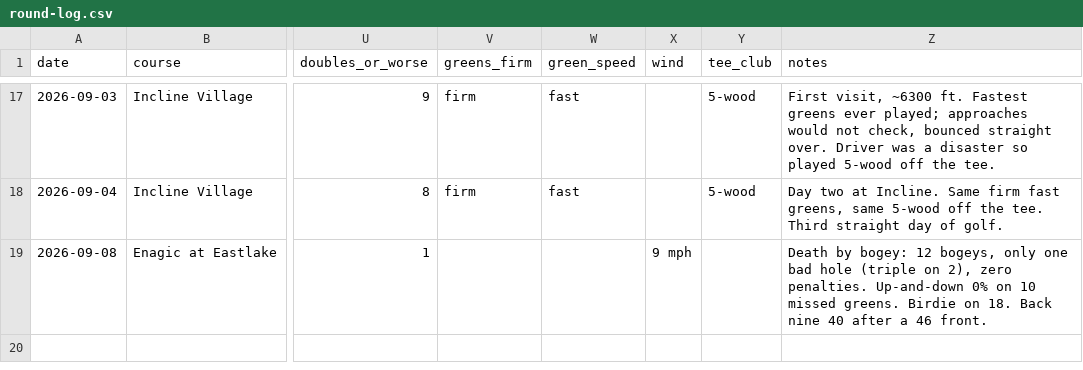
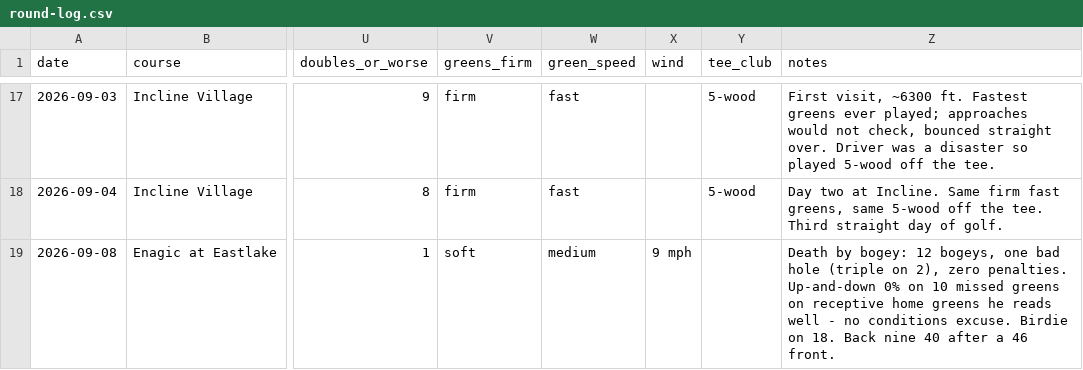
Before and after one commit to iannxyz/golfcoaching, a CSV file: data/raw/round-log.csv, drawn as a sheet; only a part is shown, gaps mark what is left out; the diff names each change by its address in the sheet, - before the commit and + after, or states it on an @@ line.

```diff
--- a/data/raw/round-log.csv
+++ b/data/raw/round-log.csv
-V19 (greens_firm): (empty)
+V19 (greens_firm): soft
-W19 (green_speed): (empty)
+W19 (green_speed): medium
-Z19 (notes): …12 bogeys, only one bad hole (triple on 2), zero penalties. Up-and-down 0% on 10 missed greens. Birdie on…
+Z19 (notes): …12 bogeys, one bad hole (triple on 2), zero penalties. Up-and-down 0% on 10 missed greens on receptive home greens he reads well - no conditions excuse. Birdie on…
```
Also changed, not shown: data/rounds.csv, 1 other file.
